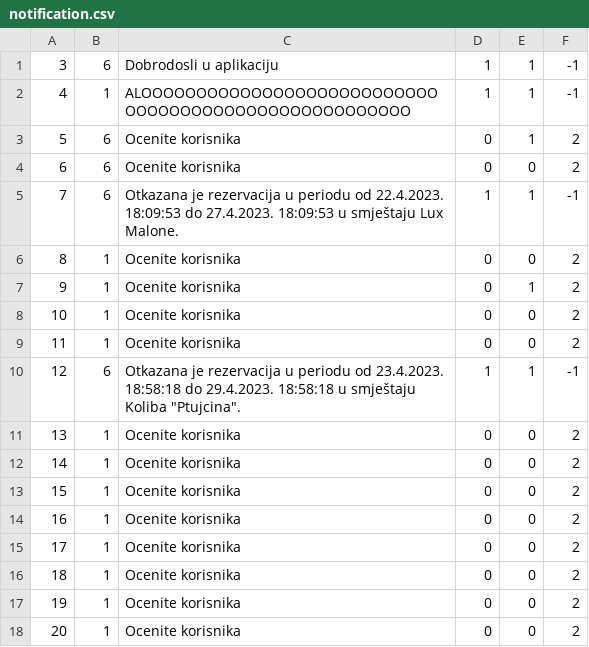
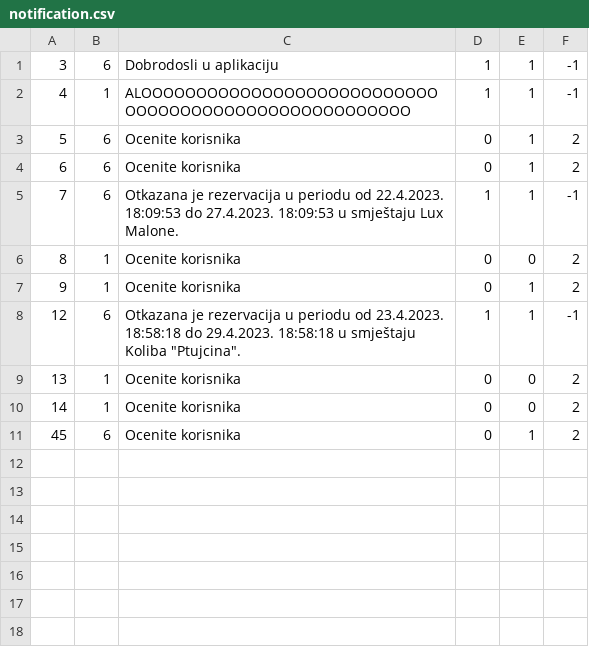
Before and after one commit to uslje13/turisticka-agencija, a CSV file: TravelAgency/Resources/Data/notification.csv, drawn as a sheet.

Commit message:
Notifications update

```diff
--- a/TravelAgency/Resources/Data/notification.csv
+++ b/TravelAgency/Resources/Data/notification.csv
@@ -3,3 +3,3 @@
 5|6|Ocenite korisnika|0|1|2
-6|6|Ocenite korisnika|0|0|2
+6|6|Ocenite korisnika|0|1|2
 7|6|Otkazana je rezervacija u periodu od 22.4.2023. 18:09:53 do 27.4.2023. 18:09:53 u smještaju Lux Malone.|1|1|-1
@@ -7,4 +7,2 @@
 9|1|Ocenite korisnika|0|1|2
-10|1|Ocenite korisnika|0|0|2
-11|1|Ocenite korisnika|0|0|2
 12|6|Otkazana je rezervacija u periodu od 23.4.2023. 18:58:18 do 29.4.2023. 18:58:18 u smještaju Koliba "Ptujcina".|1|1|-1
@@ -12,7 +10,2 @@
 14|1|Ocenite korisnika|0|0|2
-15|1|Ocenite korisnika|0|0|2
-16|1|Ocenite korisnika|0|0|2
-17|1|Ocenite korisnika|0|0|2
-18|1|Ocenite korisnika|0|0|2
-19|1|Ocenite korisnika|0|0|2
-20|1|Ocenite korisnika|0|0|2
+45|6|Ocenite korisnika|0|1|2
```
Also changed, not shown: 3 other files.
